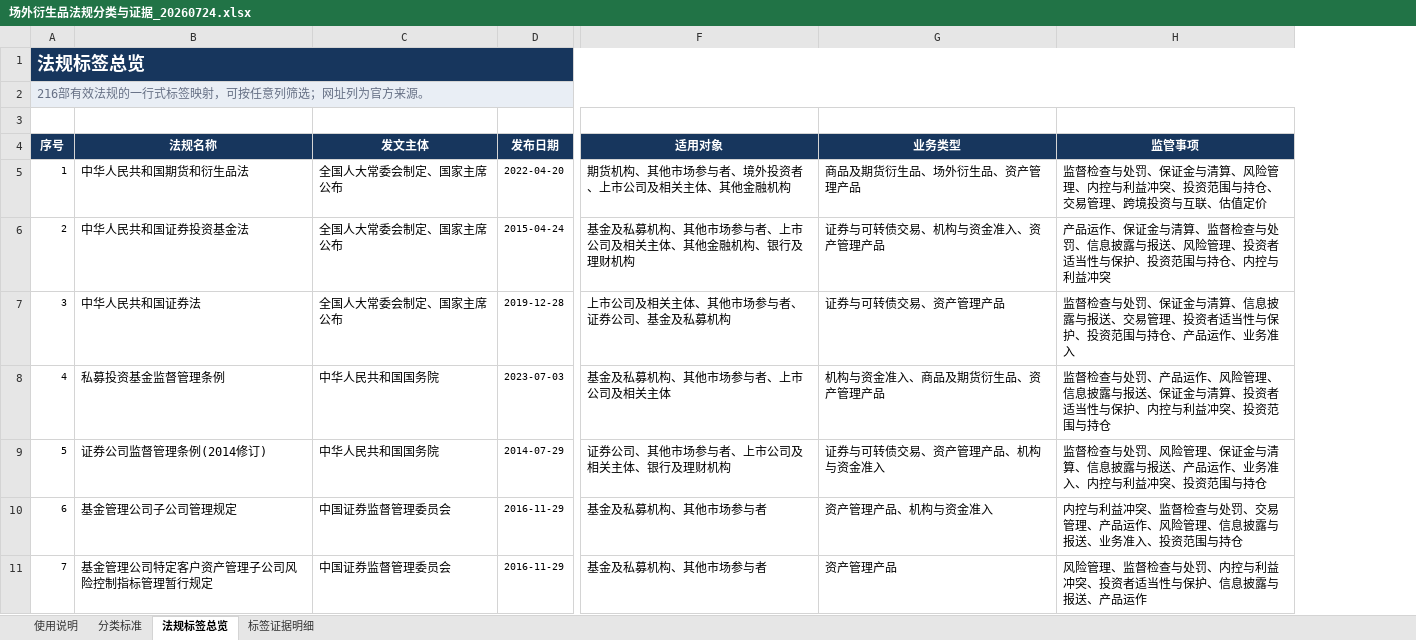
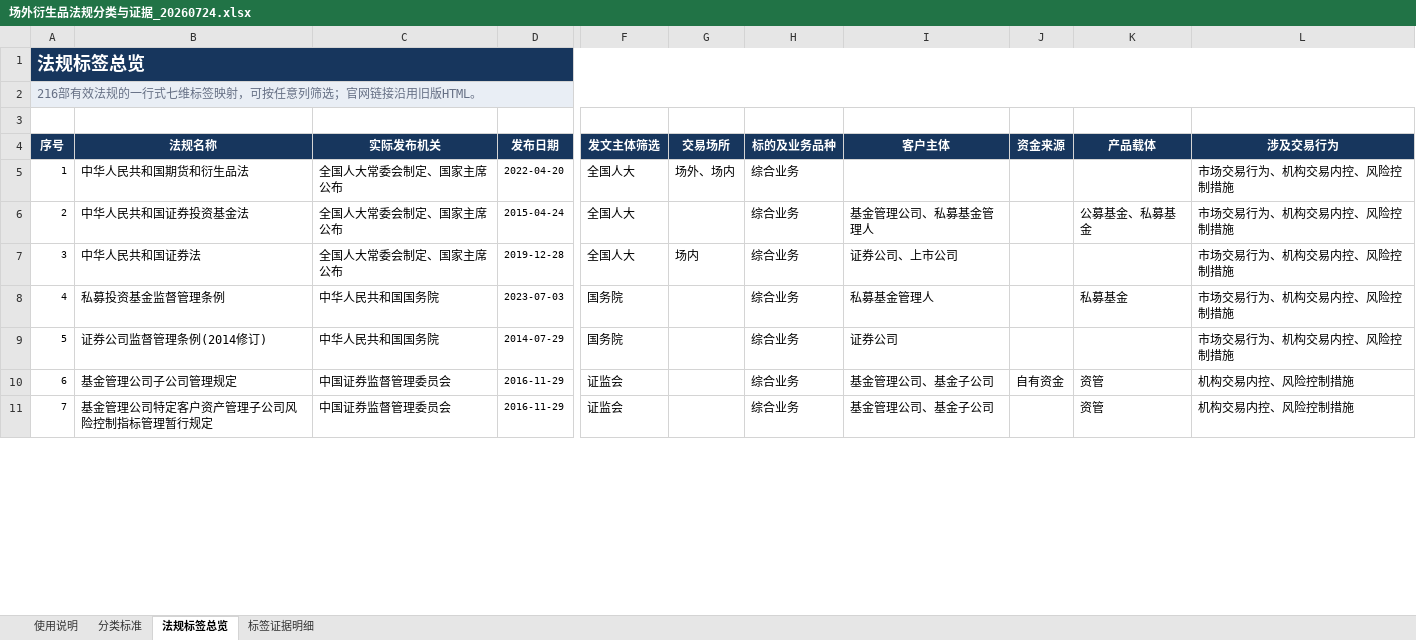
Before and after one commit to tank798/OTC-Derivatives-Knowledge-Base-new, an Excel workbook: 更新的法规/场外衍生品法规分类与证据_20260724.xlsx, sheet 法规标签总览, drawn as a sheet; only a part is shown, gaps mark what is left out; values as stored, in another font and other column widths than the file's, no borders; conditional formats and table styles not drawn; removed rows and columns are numbered as before the commit, all else as after; the diff covers the shown part only; the diff names each change by its address in the sheet, - before the commit and + after, or states it on an @@ line.

```diff
--- a/更新的法规/场外衍生品法规分类与证据_20260724.xlsx (sheet 法规标签总览)
+++ b/更新的法规/场外衍生品法规分类与证据_20260724.xlsx (sheet 法规标签总览)
-column F (适用对象), rows 5-11: 期货机构、其他市场参与者、境外投资者、上市公司及相关主体、其他金融机构 | 基金及私募机构、其他市场参与者、上市公司及相关主体、其他金融机构、银行及理财机构 | 上市公司及相关主体、其他市场参与者、证券公司、基金及私募机构 | 基金及私募机构、其他市场参与者、上市公司及相关主体 | 证券公司、其他市场参与者、上市公司及相关主体、银行及理财机构 | 基金及私募机构、其他市场参与者 | 基金及私募机构、其他市场参与者
-column G (业务类型), rows 5-11: 商品及期货衍生品、场外衍生品、资产管理产品 | 证券与可转债交易、机构与资金准入、资产管理产品 | 证券与可转债交易、资产管理产品 | 机构与资金准入、商品及期货衍生品、资产管理产品 | 证券与可转债交易、资产管理产品、机构与资金准入 | 资产管理产品、机构与资金准入 | 资产管理产品
-column H (监管事项), rows 5-11: 监督检查与处罚、保证金与清算、风险管理、内控与利益冲突、投资范围与持仓、交易管理、跨境投资与互联、估值定价 | 产品运作、保证金与清算、监督检查与处罚、信息披露与报送、风险管理、投资者适当性与保护、投资范围与持仓、内控与利益冲突 | 监督检查与处罚、保证金与清算、信息披露与报送、交易管理、投资者适当性与保护、投资范围与持仓、产品运作、业务准入 | 监督检查与处罚、产品运作、风险管理、信息披露与报送、保证金与清算、投资者适当性与保护、内控与利益冲突、投资范围与持仓 | 监督检查与处罚、风险管理、保证金与清算、信息披露与报送、产品运作、业务准入、内控与利益冲突、投资范围与持仓 | 内控与利益冲突、监督检查与处罚、交易管理、产品运作、风险管理、信息披露与报送、业务准入、投资范围与持仓 | 风险管理、监督检查与处罚、内控与利益冲突、投资者适当性与保护、信息披露与报送、产品运作
+column F (发文主体筛选), rows 5-11: 全国人大 | 全国人大 | 全国人大 | 国务院 | 国务院 | 证监会 | 证监会
+column G (交易场所), rows 5-7: 场外、场内 |  | 场内
+column H (标的及业务品种), rows 5-11: all 综合业务
+column I (客户主体), rows 6-11: 基金管理公司、私募基金管理人 | 证券公司、上市公司 | 私募基金管理人 | 证券公司 | 基金管理公司、基金子公司 | 基金管理公司、基金子公司
+column J (资金来源), row 10: 自有资金
+column K (产品载体), rows 6-11: 公募基金、私募基金 |  | 私募基金 |  | 资管 | 资管
+column L (涉及交易行为), rows 5-11: 市场交易行为、机构交易内控、风险控制措施 | 市场交易行为、机构交易内控、风险控制措施 | 市场交易行为、机构交易内控、风险控制措施 | 市场交易行为、机构交易内控、风险控制措施 | 市场交易行为、机构交易内控、风险控制措施 | 机构交易内控、风险控制措施 | 机构交易内控、风险控制措施
-A2 (序号): 216部有效法规的一行式标签映射，可按任意列筛选；网址列为官方来源。
+A2 (序号): 216部有效法规的一行式七维标签映射，可按任意列筛选；官网链接沿用旧版HTML。
-C4: 发文主体
+C4: 实际发布机关
```
Also changed, not shown: 3 edited cells elsewhere in this sheet, sheet 标签证据明细, sheet 分类标准, sheet 使用说明, 11 other files.
